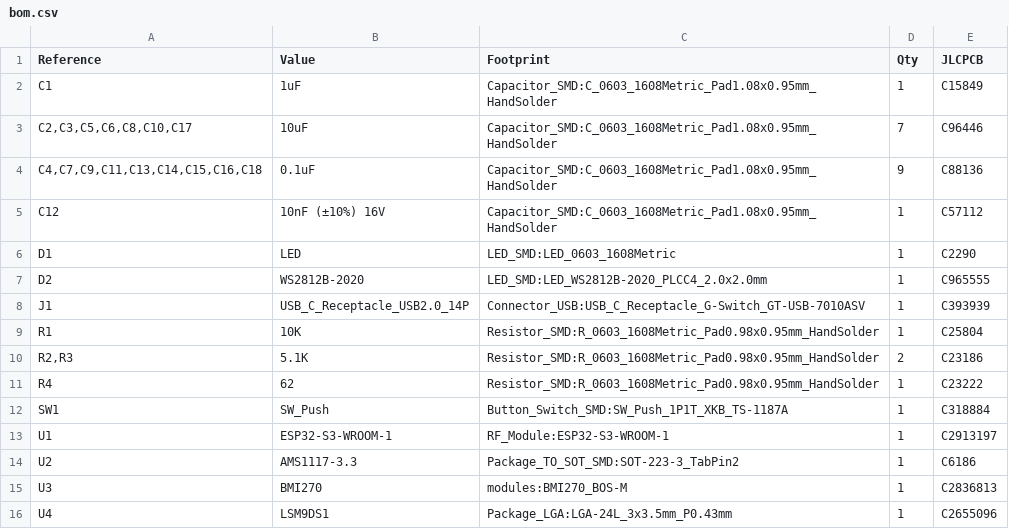
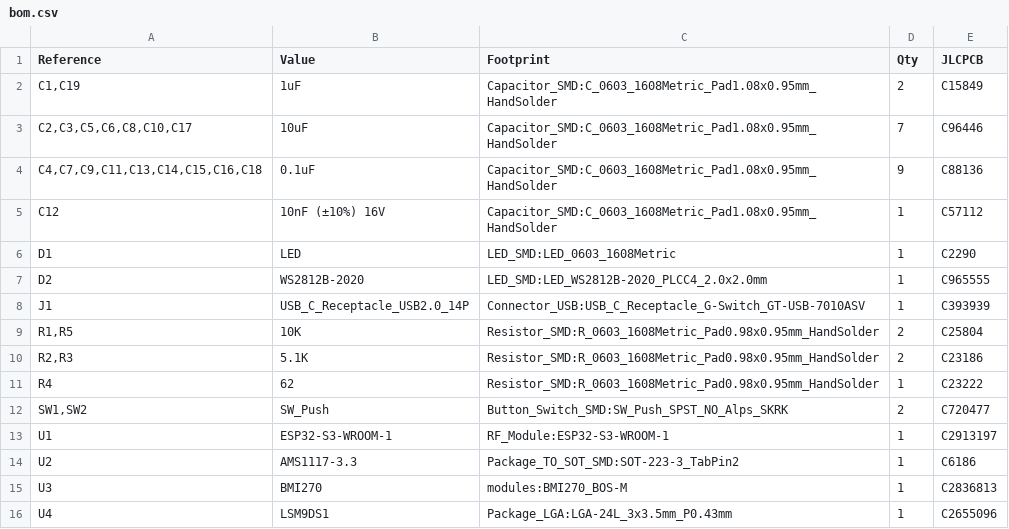
Before and after one commit to rodneyosodo/subira, a CSV file: kicad/production/bom.csv, drawn as a sheet.

```diff
--- a/kicad/production/bom.csv
+++ b/kicad/production/bom.csv
@@ -1,3 +1,3 @@
 "Reference","Value","Footprint","Qty","JLCPCB"
-"C1","1uF","Capacitor_SMD:C_0603_1608Metric_Pad1.08x0.95mm_HandSolder","1","C15849"
+"C1,C19","1uF","Capacitor_SMD:C_0603_1608Metric_Pad1.08x0.95mm_HandSolder","2","C15849"
 "C2,C3,C5,C6,C8,C10,C17","10uF","Capacitor_SMD:C_0603_1608Metric_Pad1.08x0.95mm_HandSolder","7","C96446"
@@ -8,6 +8,6 @@
 "J1","USB_C_Receptacle_USB2.0_14P","Connector_USB:USB_C_Receptacle_G-Switch_GT-USB-7010ASV","1","C393939"
-"R1","10K","Resistor_SMD:R_0603_1608Metric_Pad0.98x0.95mm_HandSolder","1","C25804"
+"R1,R5","10K","Resistor_SMD:R_0603_1608Metric_Pad0.98x0.95mm_HandSolder","2","C25804"
 "R2,R3","5.1K","Resistor_SMD:R_0603_1608Metric_Pad0.98x0.95mm_HandSolder","2","C23186"
 "R4","62","Resistor_SMD:R_0603_1608Metric_Pad0.98x0.95mm_HandSolder","1","C23222"
-"SW1","SW_Push","Button_Switch_SMD:SW_Push_1P1T_XKB_TS-1187A","1","C318884"
+"SW1,SW2","SW_Push","Button_Switch_SMD:SW_Push_SPST_NO_Alps_SKRK","2","C720477"
 "U1","ESP32-S3-WROOM-1","RF_Module:ESP32-S3-WROOM-1","1","C2913197"
```
Also changed, not shown: kicad/production/designators.csv, kicad/production/positions.csv, 7 other files.
